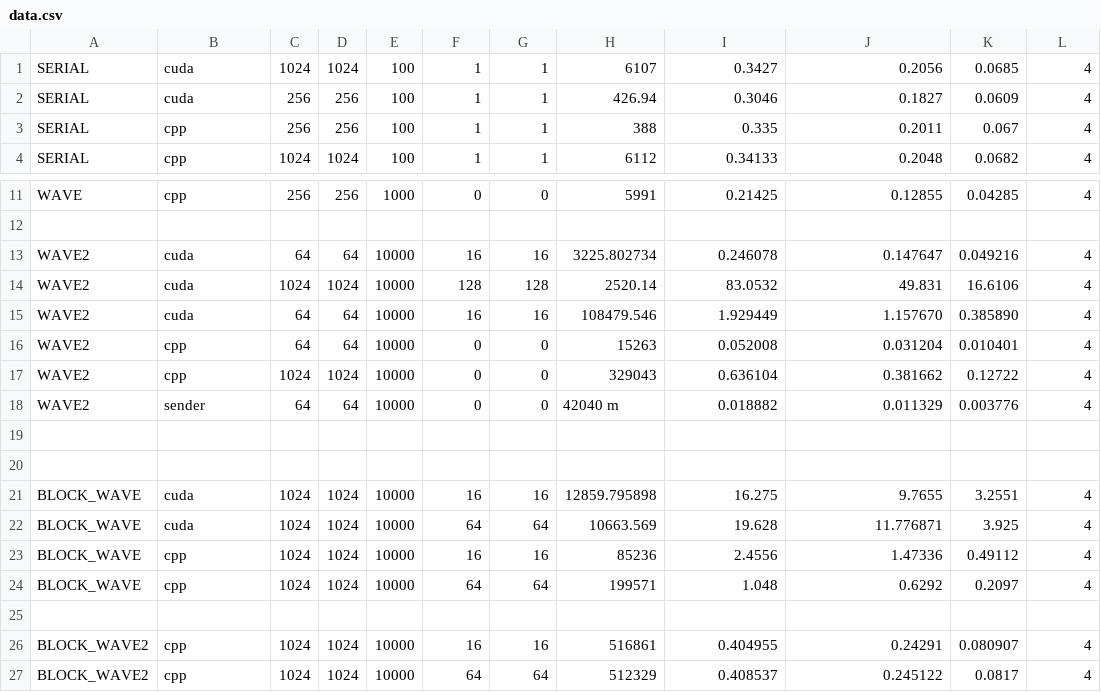
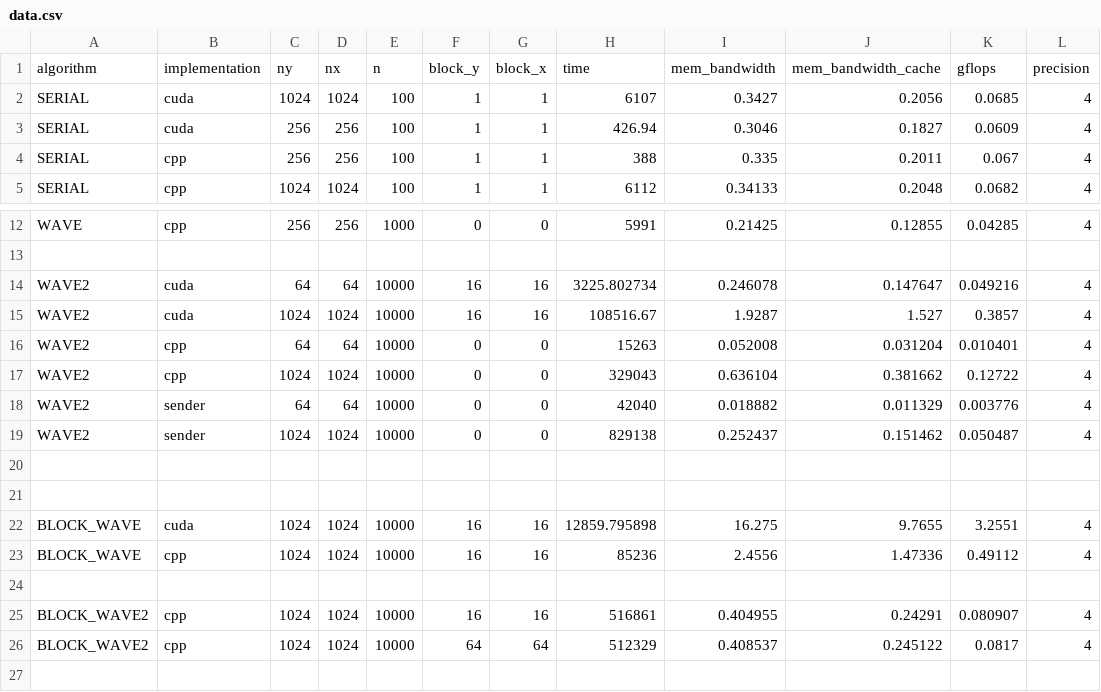
Before and after one commit to mutalibmohammed/CppGPU, a CSV file: data.csv, drawn as a sheet; only a part is shown, gaps mark what is left out; removed rows and columns are numbered as before the commit, all else as after; the diff names each change by its address in the sheet, - before the commit and + after, or states it on an @@ line.

```diff
--- a/data.csv
+++ b/data.csv
+row 1: algorithm | implementation | ny | nx | n | block_y | block_x | time | mem_bandwidth | mem_bandwidth_cache | gflops | precision
-F15: 128
+F15: 16
-G15: 128
+G15: 16
-H15: 2520.14
+H15: 108516.67
-I15: 83.0532
+I15: 1.9287
-J15: 49.831
+J15: 1.527
-K15: 16.6106
+K15: 0.3857
-row 15: WAVE2 | cuda | 64 | 64 | 10000 | 16 | 16 | 108479.546 | 1.929449 | 1.157670 | 0.385890 | 4
-H18: 42040 m
+H18: 42040
+row 19: WAVE2 | sender | 1024 | 1024 | 10000 | 0 | 0 | 829138 | 0.252437 | 0.151462 | 0.050487 | 4
-row 22: BLOCK_WAVE | cuda | 1024 | 1024 | 10000 | 64 | 64 | 10663.569 | 19.628 | 11.776871 | 3.925 | 4
-row 24: BLOCK_WAVE | cpp | 1024 | 1024 | 10000 | 64 | 64 | 199571 | 1.048 | 0.6292 | 0.2097 | 4
```
Also changed, not shown: 2 other files.
